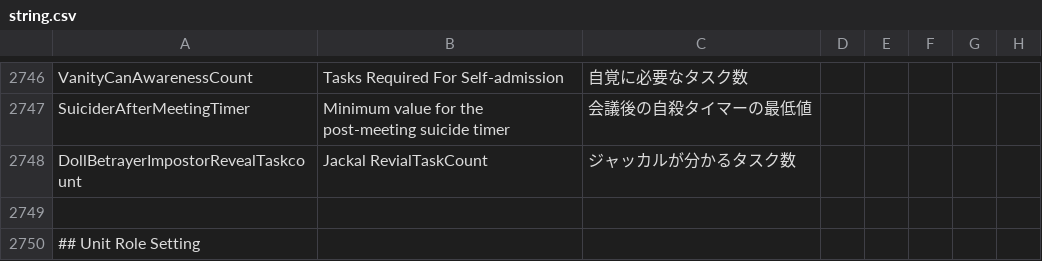
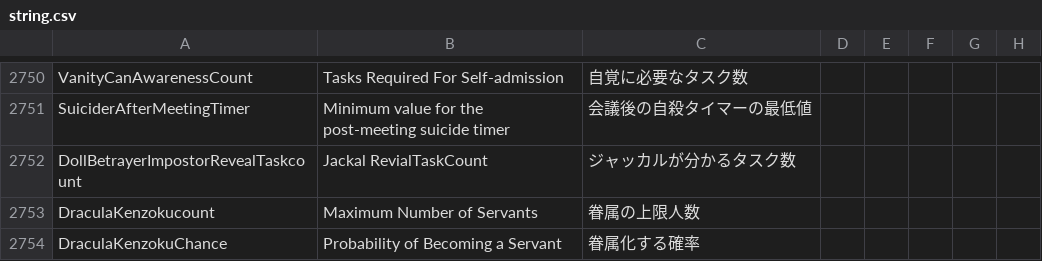
Before and after one commit to satokazoku/TownOfHost-Pko, a CSV file: Resources/string.csv, drawn as a sheet; only a part is shown, gaps mark what is left out; the shorter side is filled out with more unchanged rows; the diff covers the shown part only.

```diff
--- a/Resources/string.csv
+++ b/Resources/string.csv
@@ -2749 +2753,3 @@
 "DollBetrayerImpostorRevealTaskcount","Jackal RevialTaskCount","ジャッカルが分かるタスク数"
+"DraculaKenzokucount","Maximum Number of Servants","眷属の上限人数"
+"DraculaKenzokuChance","Probability of Becoming a Servant","眷属化する確率"
```
Also changed, not shown: 6 added rows and 1 edited cell elsewhere in this file, 15 other files.
